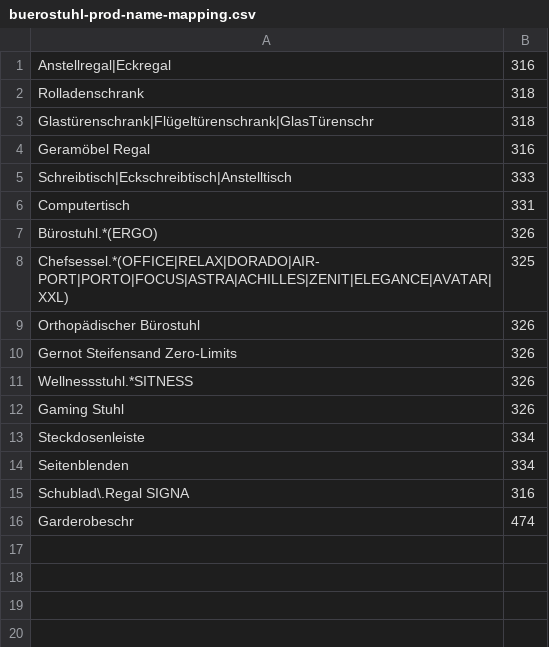
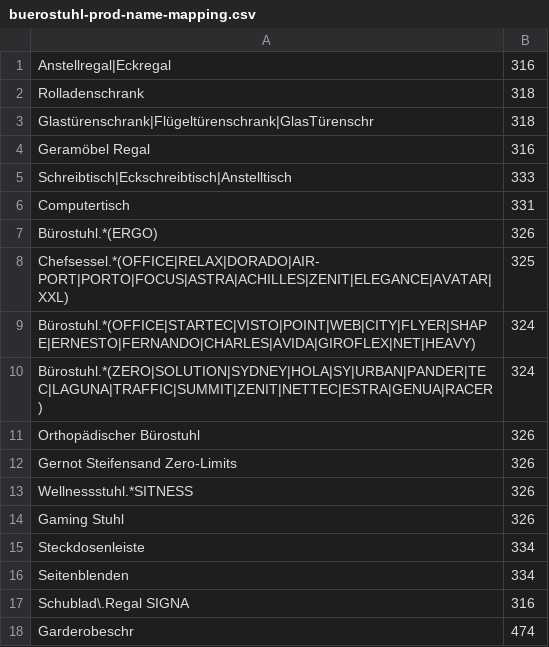
Before and after one commit to siniypin/XMLConverter, a CSV file: dictionary/buerostuhl-prod-name-mapping.csv, drawn as a sheet.

```diff
--- a/dictionary/buerostuhl-prod-name-mapping.csv
+++ b/dictionary/buerostuhl-prod-name-mapping.csv
@@ -8,2 +8,4 @@ Bürostuhl.*(ERGO),326
 Chefsessel.*(OFFICE|RELAX|DORADO|AIR-PORT|PORTO|FOCUS|ASTRA|ACHILLES|ZENIT|ELEGANCE|AVATAR|XXL),325
+Bürostuhl.*(OFFICE|STARTEC|VISTO|POINT|WEB|CITY|FLYER|SHAPE|ERNESTO|FERNANDO|CHARLES|AVIDA|GIROFLEX|NET|HEAVY),324
+Bürostuhl.*(ZERO|SOLUTION|SYDNEY|HOLA|SY|URBAN|PANDER|TEC|LAGUNA|TRAFFIC|SUMMIT|ZENIT|NETTEC|ESTRA|GENUA|RACER),324
 Orthopädischer Bürostuhl,326
```
Also changed, not shown: dictionary/badmoebel-sandbox-cat-mapping.csv, dictionary/badmoebel-sandbox-name-mapping.csv, 4 other files.
